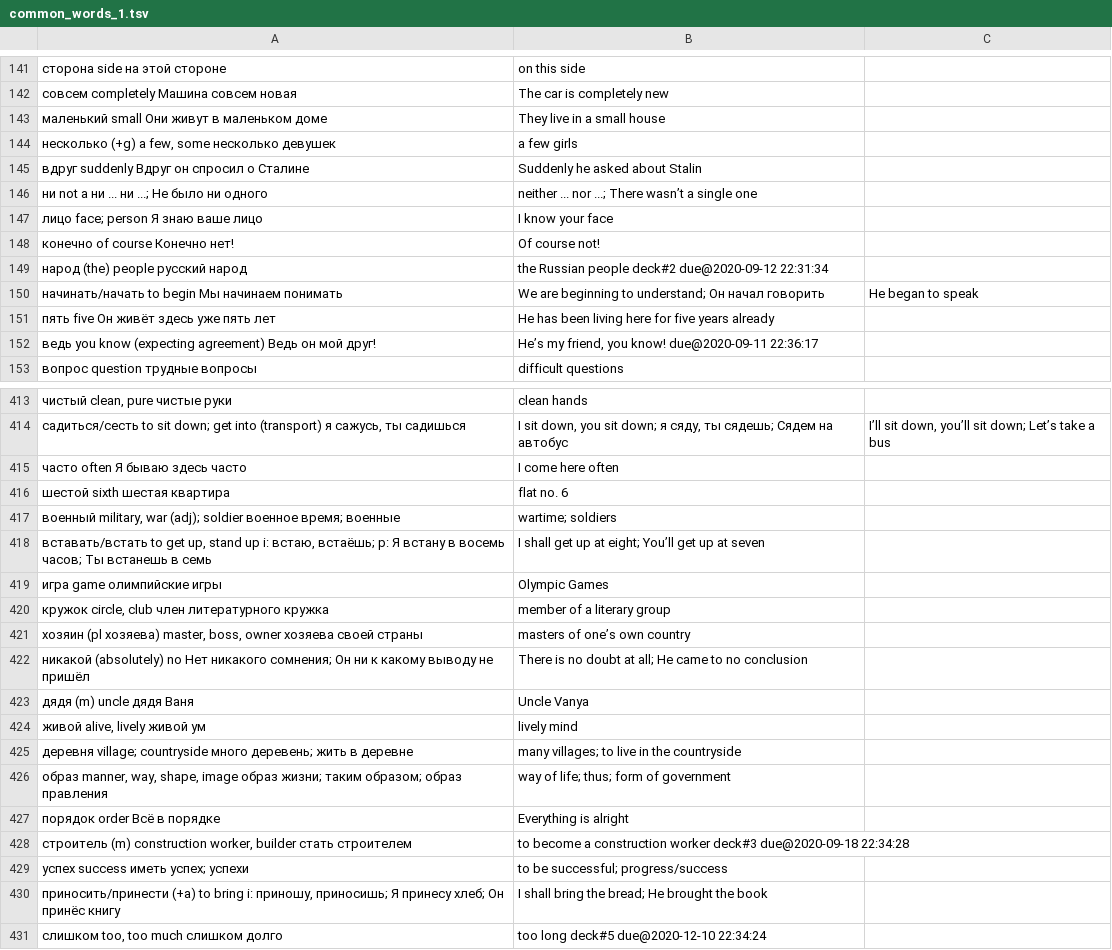
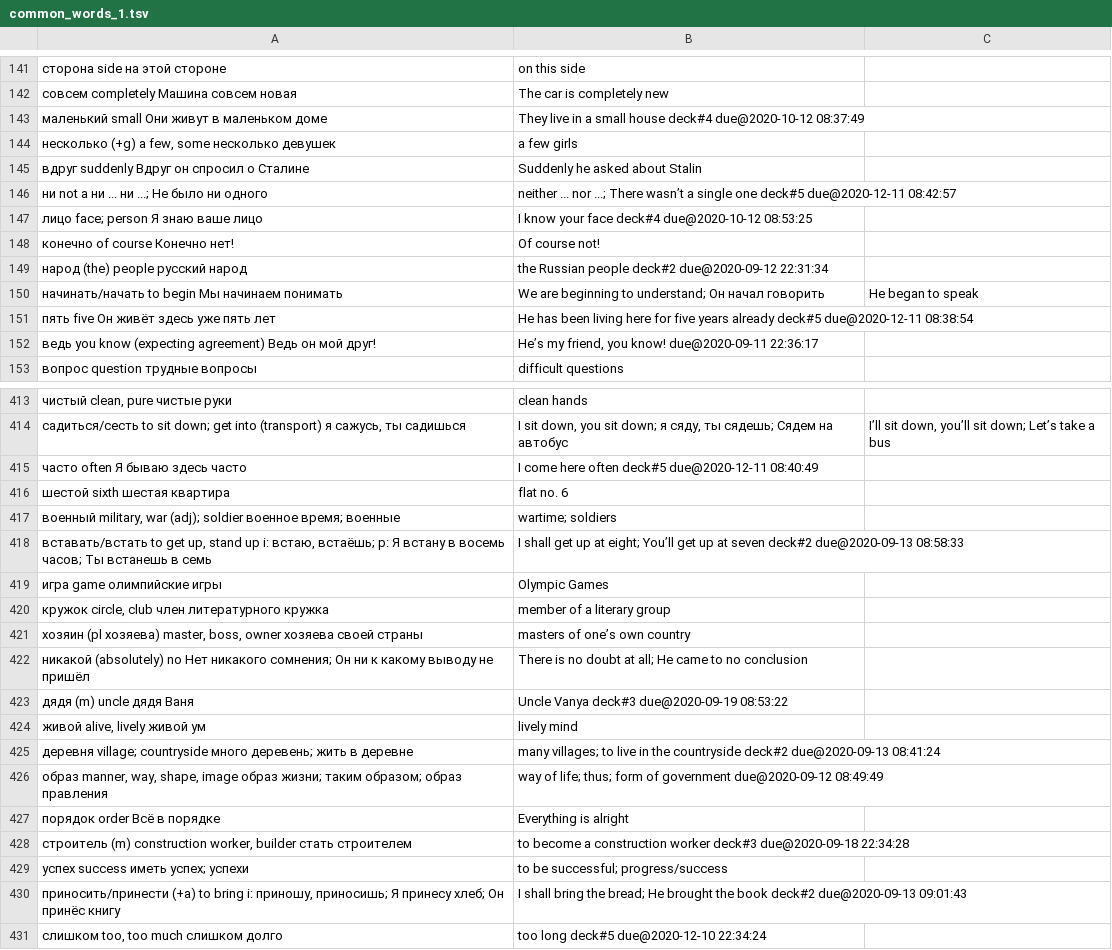
Before and after one commit to proycon/vocadata, a TSV file: ru/common_words_1.tsv, drawn as a sheet; only a part is shown, gaps mark what is left out; the diff covers the shown part only.

```diff
--- a/ru/common_words_1.tsv
+++ b/ru/common_words_1.tsv
@@ -142,7 +142,7 @@
 совсем	completely	Машина совсем новая|The car is completely new
-маленький	small	Они живут в маленьком доме|They live in a small house
+маленький	small	Они живут в маленьком доме|They live in a small house	deck#4	due@2020-10-12 08:37:49
 несколько (+g)	a few, some	несколько девушек|a few girls
 вдруг	suddenly	Вдруг он спросил о Сталине|Suddenly he asked about Stalin
-ни	not a	ни ... ни ...; Не было ни одного|neither ... nor ...; There wasn’t a single one
-лицо	face; person	Я знаю ваше лицо|I know your face
+ни	not a	ни ... ни ...; Не было ни одного|neither ... nor ...; There wasn’t a single one	deck#5	due@2020-12-11 08:42:57
+лицо	face; person	Я знаю ваше лицо|I know your face	deck#4	due@2020-10-12 08:53:25
 конечно	of course	Конечно нет!|Of course not!
@@ -150,3 +150,3 @@
 начинать/начать	to begin	Мы начинаем понимать|We are beginning to understand; Он начал говорить|He began to speak
-пять	five	Он живёт здесь уже пять лет|He has been living here for five years already
+пять	five	Он живёт здесь уже пять лет|He has been living here for five years already	deck#5	due@2020-12-11 08:38:54
 ведь	you know (expecting agreement)	Ведь он мой друг!|He’s my friend, you know!	due@2020-09-11 22:36:17
@@ -414,6 +414,6 @@
 садиться/сесть	to sit down; get into (transport)	я сажусь, ты садишься|I sit down, you sit down; я сяду, ты сядешь; Сядем на автобус|I’ll sit down, you’ll sit down; Let’s take a bus
-часто	often	Я бываю здесь часто|I come here often
+часто	often	Я бываю здесь часто|I come here often	deck#5	due@2020-12-11 08:40:49
 шестой	sixth	шестая квартира|flat no. 6
 военный	military, war (adj); soldier	военное время; военные|wartime; soldiers
-вставать/встать	to get up, stand up	i: встаю, встаёшь; p: Я встану в восемь часов; Ты встанешь в семь|I shall get up at eight; You’ll get up at seven
+вставать/встать	to get up, stand up	i: встаю, встаёшь; p: Я встану в восемь часов; Ты встанешь в семь|I shall get up at eight; You’ll get up at seven	deck#2	due@2020-09-13 08:58:33
 игра	game	олимпийские игры|Olympic Games
@@ -422,6 +422,6 @@
 никакой	(absolutely) no	Нет никакого сомнения; Он ни к какому выводу не пришёл|There is no doubt at all; He came to no conclusion
-дядя (m)	uncle	дядя Ваня|Uncle Vanya
+дядя (m)	uncle	дядя Ваня|Uncle Vanya	deck#3	due@2020-09-19 08:53:22
 живой	alive, lively	живой ум|lively mind
-деревня	village; countryside	много деревень; жить в деревне|many villages; to live in the countryside
-образ	manner, way, shape, image	образ жизни; таким образом; образ правления|way of life; thus; form of government
+деревня	village; countryside	много деревень; жить в деревне|many villages; to live in the countryside	deck#2	due@2020-09-13 08:41:24
+образ	manner, way, shape, image	образ жизни; таким образом; образ правления|way of life; thus; form of government	due@2020-09-12 08:49:49
 порядок	order	Всё в порядке|Everything is alright
@@ -429,3 +429,3 @@
 успех	success	иметь успех; успехи|to be successful; progress/success
-приносить/принести (+a)	to bring	i: приношу, приносишь; Я принесу хлеб; Он принёс книгу|I shall bring the bread; He brought the book
+приносить/принести (+a)	to bring	i: приношу, приносишь; Я принесу хлеб; Он принёс книгу|I shall bring the bread; He brought the book	deck#2	due@2020-09-13 09:01:43
 слишком	too, too much	слишком долго|too long	deck#5	due@2020-12-10 22:34:24
```
Also changed, not shown: 1 added row and 129 edited cells elsewhere in this file.
